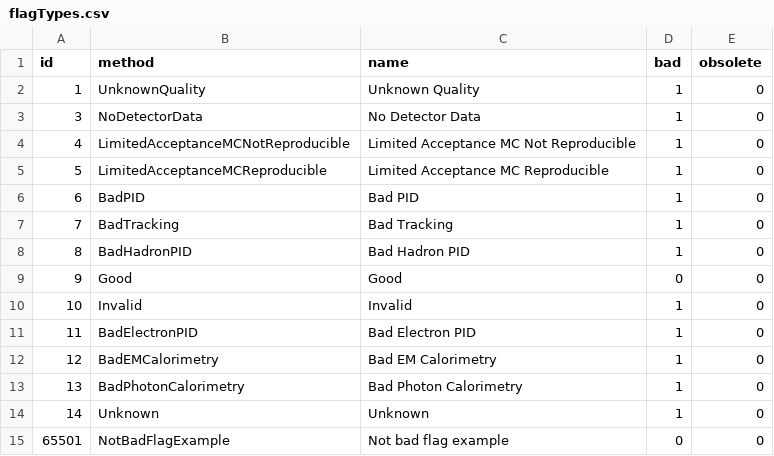
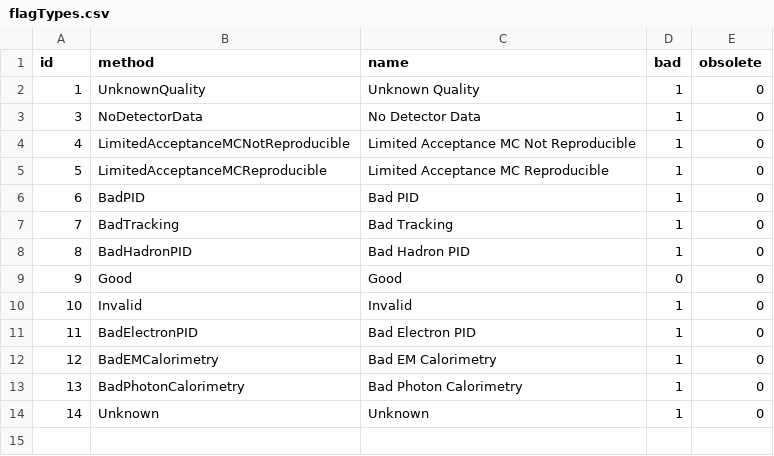
Before and after one commit to AliceO2Group/AliceO2, a CSV file: DataFormats/QualityControl/etc/flagTypes.csv, drawn as a sheet.

Commit message:
Remove the obsolete NotBadFlagExamply

```diff
--- a/DataFormats/QualityControl/etc/flagTypes.csv
+++ b/DataFormats/QualityControl/etc/flagTypes.csv
@@ -14,2 +14 @@
 14,"Unknown","Unknown",1,0
-65501,"NotBadFlagExample","Not bad flag example",0,0
```
